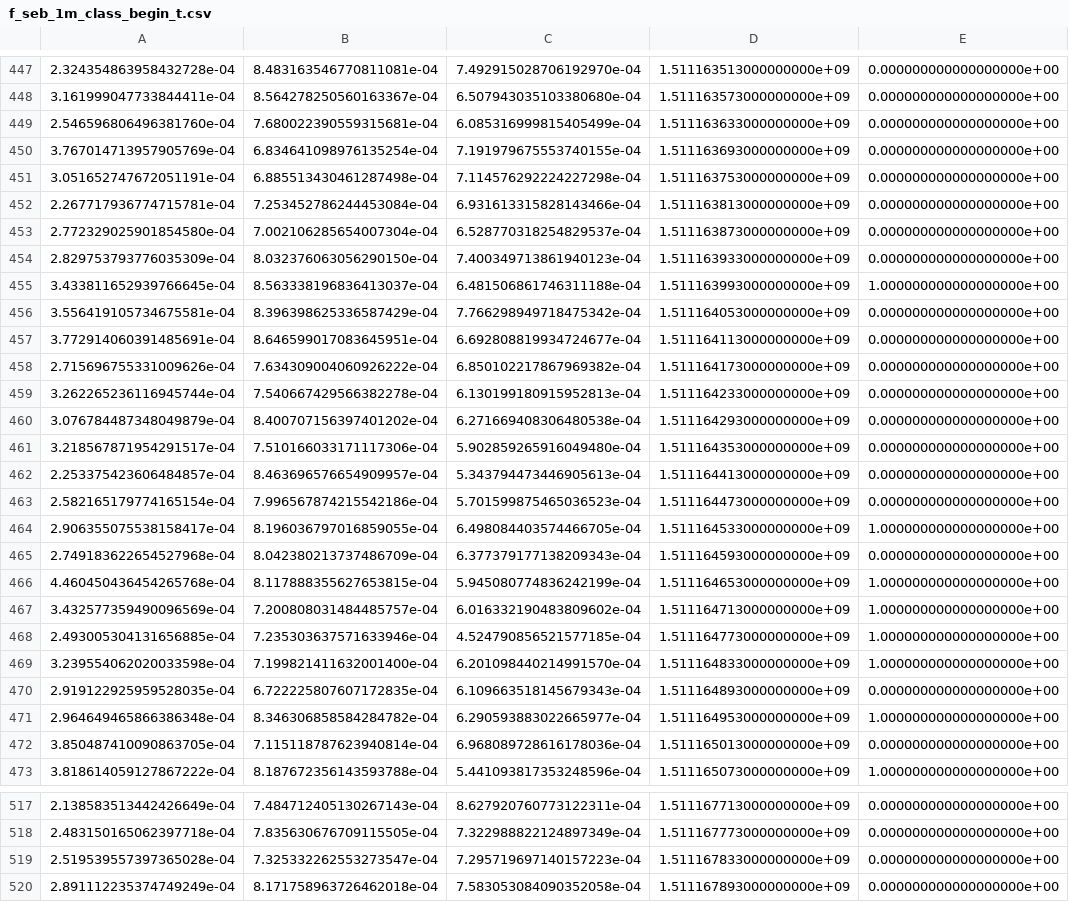
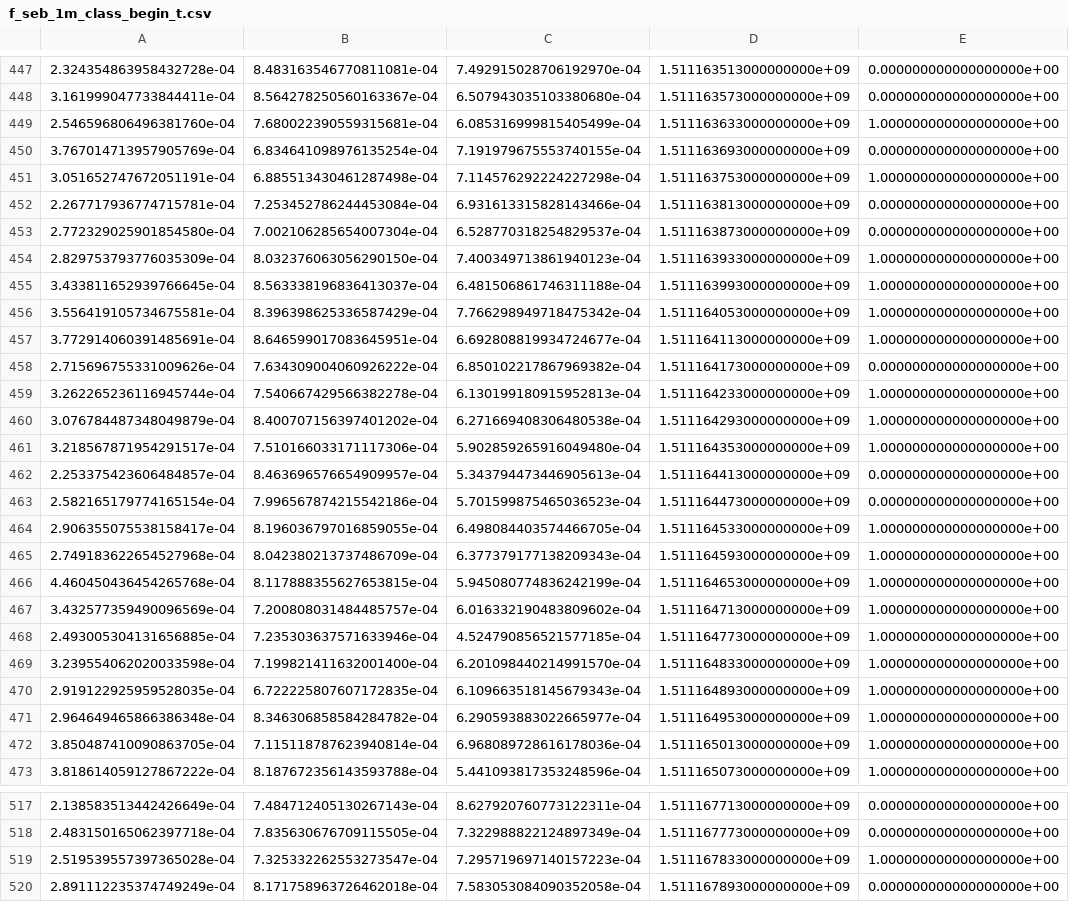
Before and after one commit to xw0078/ub_fall17_seb, a CSV file: data/new_tag_nov20/f_seb_1m_class_begin_t.csv, drawn as a sheet; only a part is shown, gaps mark what is left out; the diff covers the shown part only.

```diff
--- a/data/new_tag_nov20/f_seb_1m_class_begin_t.csv
+++ b/data/new_tag_nov20/f_seb_1m_class_begin_t.csv
@@ -448,15 +448,15 @@
 3.161999047733844411e-04,8.564278250560163367e-04,6.507943035103380680e-04,1.511163573000000000e+09,0.000000000000000000e+00
-2.546596806496381760e-04,7.680022390559315681e-04,6.085316999815405499e-04,1.511163633000000000e+09,0.000000000000000000e+00
+2.546596806496381760e-04,7.680022390559315681e-04,6.085316999815405499e-04,1.511163633000000000e+09,1.000000000000000000e+00
 3.767014713957905769e-04,6.834641098976135254e-04,7.191979675553740155e-04,1.511163693000000000e+09,0.000000000000000000e+00
-3.051652747672051191e-04,6.885513430461287498e-04,7.114576292224227298e-04,1.511163753000000000e+09,0.000000000000000000e+00
+3.051652747672051191e-04,6.885513430461287498e-04,7.114576292224227298e-04,1.511163753000000000e+09,1.000000000000000000e+00
 2.267717936774715781e-04,7.253452786244453084e-04,6.931613315828143466e-04,1.511163813000000000e+09,0.000000000000000000e+00
 2.772329025901854580e-04,7.002106285654007304e-04,6.528770318254829537e-04,1.511163873000000000e+09,0.000000000000000000e+00
-2.829753793776035309e-04,8.032376063056290150e-04,7.400349713861940123e-04,1.511163933000000000e+09,0.000000000000000000e+00
+2.829753793776035309e-04,8.032376063056290150e-04,7.400349713861940123e-04,1.511163933000000000e+09,1.000000000000000000e+00
 3.433811652939766645e-04,8.563338196836413037e-04,6.481506861746311188e-04,1.511163993000000000e+09,1.000000000000000000e+00
-3.556419105734675581e-04,8.396398625336587429e-04,7.766298949718475342e-04,1.511164053000000000e+09,0.000000000000000000e+00
-3.772914060391485691e-04,8.646599017083645951e-04,6.692808819934724677e-04,1.511164113000000000e+09,0.000000000000000000e+00
+3.556419105734675581e-04,8.396398625336587429e-04,7.766298949718475342e-04,1.511164053000000000e+09,1.000000000000000000e+00
+3.772914060391485691e-04,8.646599017083645951e-04,6.692808819934724677e-04,1.511164113000000000e+09,1.000000000000000000e+00
 2.715696755331009626e-04,7.634309004060926222e-04,6.850102217867969382e-04,1.511164173000000000e+09,0.000000000000000000e+00
-3.262265236116945744e-04,7.540667429566382278e-04,6.130199180915952813e-04,1.511164233000000000e+09,0.000000000000000000e+00
-3.076784487348049879e-04,8.400707156397401202e-04,6.271669408306480538e-04,1.511164293000000000e+09,0.000000000000000000e+00
-3.218567871954291517e-04,7.510166033171117306e-04,5.902859265916049480e-04,1.511164353000000000e+09,0.000000000000000000e+00
+3.262265236116945744e-04,7.540667429566382278e-04,6.130199180915952813e-04,1.511164233000000000e+09,1.000000000000000000e+00
+3.076784487348049879e-04,8.400707156397401202e-04,6.271669408306480538e-04,1.511164293000000000e+09,1.000000000000000000e+00
+3.218567871954291517e-04,7.510166033171117306e-04,5.902859265916049480e-04,1.511164353000000000e+09,1.000000000000000000e+00
 2.253375423606484857e-04,8.463696576654909957e-04,5.343794473446905613e-04,1.511164413000000000e+09,0.000000000000000000e+00
@@ -464,3 +464,3 @@
 2.906355075538158417e-04,8.196036797016859055e-04,6.498084403574466705e-04,1.511164533000000000e+09,1.000000000000000000e+00
-2.749183622654527968e-04,8.042380213737486709e-04,6.377379177138209343e-04,1.511164593000000000e+09,0.000000000000000000e+00
+2.749183622654527968e-04,8.042380213737486709e-04,6.377379177138209343e-04,1.511164593000000000e+09,1.000000000000000000e+00
 4.460450436454265768e-04,8.117888355627653815e-04,5.945080774836242199e-04,1.511164653000000000e+09,1.000000000000000000e+00
@@ -469,5 +469,5 @@
 3.239554062020033598e-04,7.199821411632001400e-04,6.201098440214991570e-04,1.511164833000000000e+09,1.000000000000000000e+00
-2.919122925959528035e-04,6.722225807607172835e-04,6.109663518145679343e-04,1.511164893000000000e+09,0.000000000000000000e+00
+2.919122925959528035e-04,6.722225807607172835e-04,6.109663518145679343e-04,1.511164893000000000e+09,1.000000000000000000e+00
 2.964649465866386348e-04,8.346306858584284782e-04,6.290593883022665977e-04,1.511164953000000000e+09,1.000000000000000000e+00
-3.850487410090863705e-04,7.115118787623940814e-04,6.968089728616178036e-04,1.511165013000000000e+09,0.000000000000000000e+00
+3.850487410090863705e-04,7.115118787623940814e-04,6.968089728616178036e-04,1.511165013000000000e+09,1.000000000000000000e+00
 3.818614059127867222e-04,8.187672356143593788e-04,5.441093817353248596e-04,1.511165073000000000e+09,1.000000000000000000e+00
@@ -518,3 +518,3 @@
 2.483150165062397718e-04,7.835630676709115505e-04,7.322988822124897349e-04,1.511167773000000000e+09,0.000000000000000000e+00
-2.519539557397365028e-04,7.325332262553273547e-04,7.295719697140157223e-04,1.511167833000000000e+09,0.000000000000000000e+00
+2.519539557397365028e-04,7.325332262553273547e-04,7.295719697140157223e-04,1.511167833000000000e+09,1.000000000000000000e+00
 2.891112235374749249e-04,8.171758963726462018e-04,7.583053084090352058e-04,1.511167893000000000e+09,0.000000000000000000e+00
```
Also changed, not shown: 66 edited cells elsewhere in this file, 1 other file.
